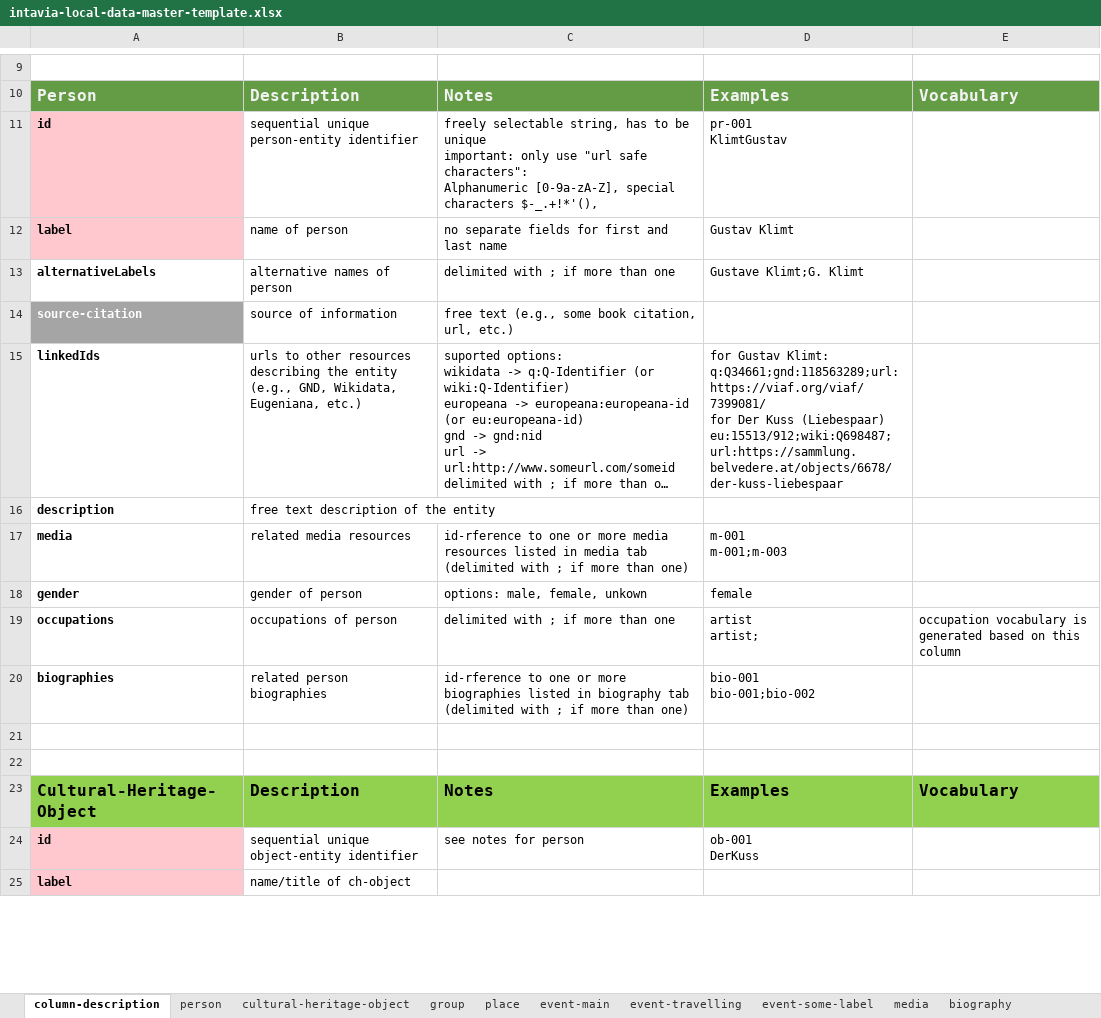
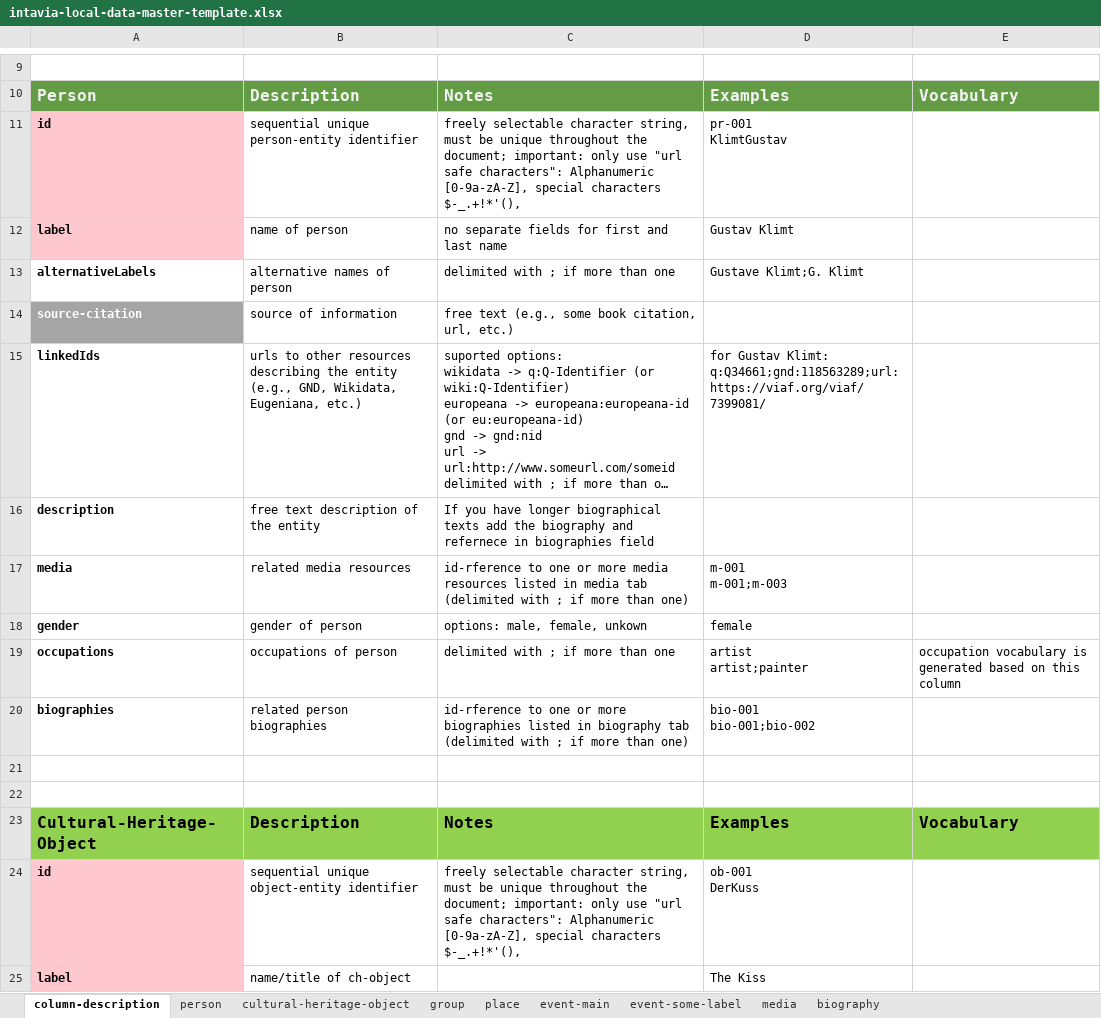
Before and after one commit to InTaVia/data-import, an Excel workbook: public/data/intavia-local-data-master-template.xlsx, sheet column-description, drawn as a sheet; only a part is shown, gaps mark what is left out; long unchanged cells end in …; values as stored, in another font and other column widths than the file's, no borders; ↵ is a line break in a cell; the diff covers the shown part only; the diff names each change by its address in the sheet, - before the commit and + after, or states it on an @@ line.

```diff
--- a/public/data/intavia-local-data-master-template.xlsx (sheet column-description)
+++ b/public/data/intavia-local-data-master-template.xlsx (sheet column-description)
-sheet tab: event-travelling
-C11: freely selectable string, has to be unique ↵ important: only…
+C11: freely selectable character string, must be unique throughout the document; important: only…
-D15: …Klimt: ↵ q:Q34661;gnd:118563289;url:https://viaf.org/viaf/7399081/ ↵ for Der Kuss (Liebespaar) ↵ eu:15513/912;wiki:Q698487;url:https://sammlung.belvedere.at/objects/6678/der-kuss-liebespaar
+D15: …Klimt: ↵ q:Q34661;gnd:118563289;url:https://viaf.org/viaf/7399081/
-C16: (empty)
+C16: If you have longer biographical texts add the biography and refernece in biographies field
-D19: artist ↵ artist;
+D19: artist ↵ artist;painter
-C24: see notes for person
+C24: freely selectable character string, must be unique throughout the document; important: only use "url safe characters": Alphanumeric [0-9a-zA-Z], special characters $-_.+!*'(),
-D25: (empty)
+D25: The Kiss
```
Also changed, not shown: 26 added rows, 26 removed rows, 52 edited cells and cell formats elsewhere in this sheet, sheet event-main, sheet place, sheet cultural-heritage-object, sheet media, sheet group, sheet event-some-label, 2 more sheets, 1 other file.
